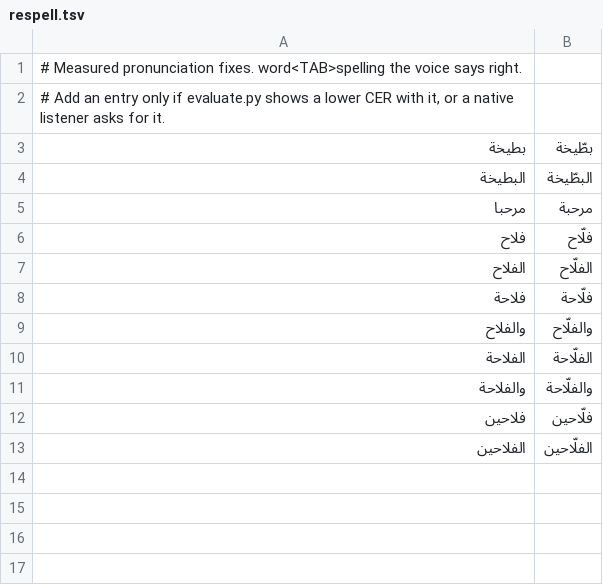
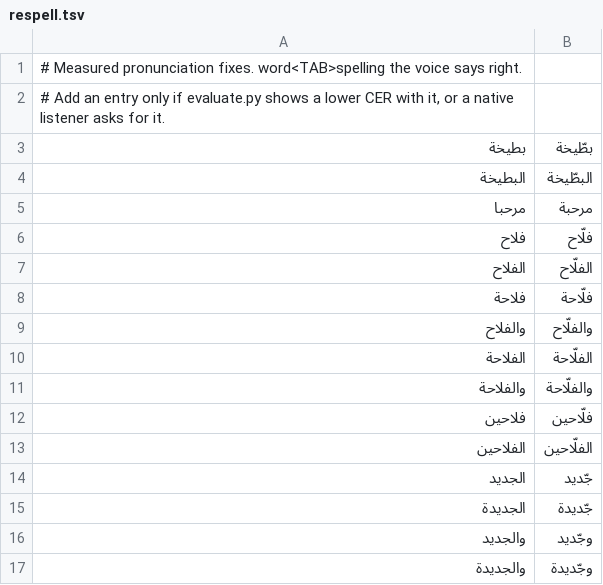
Before and after one commit to itech327/my, a TSV file: .claude/skills/darija-voice/data/respell.tsv, drawn as a sheet; the diff names each change by its address in the sheet, - before the commit and + after, or states it on an @@ line.

```diff
--- a/.claude/skills/darija-voice/data/respell.tsv
+++ b/.claude/skills/darija-voice/data/respell.tsv
+row 14: الجديد | جّديد
+row 15: الجديدة | جّديدة
+row 16: والجديد | وجّديد
+row 17: والجديدة | وجّديدة
```
Also changed, not shown: 4 other files.
